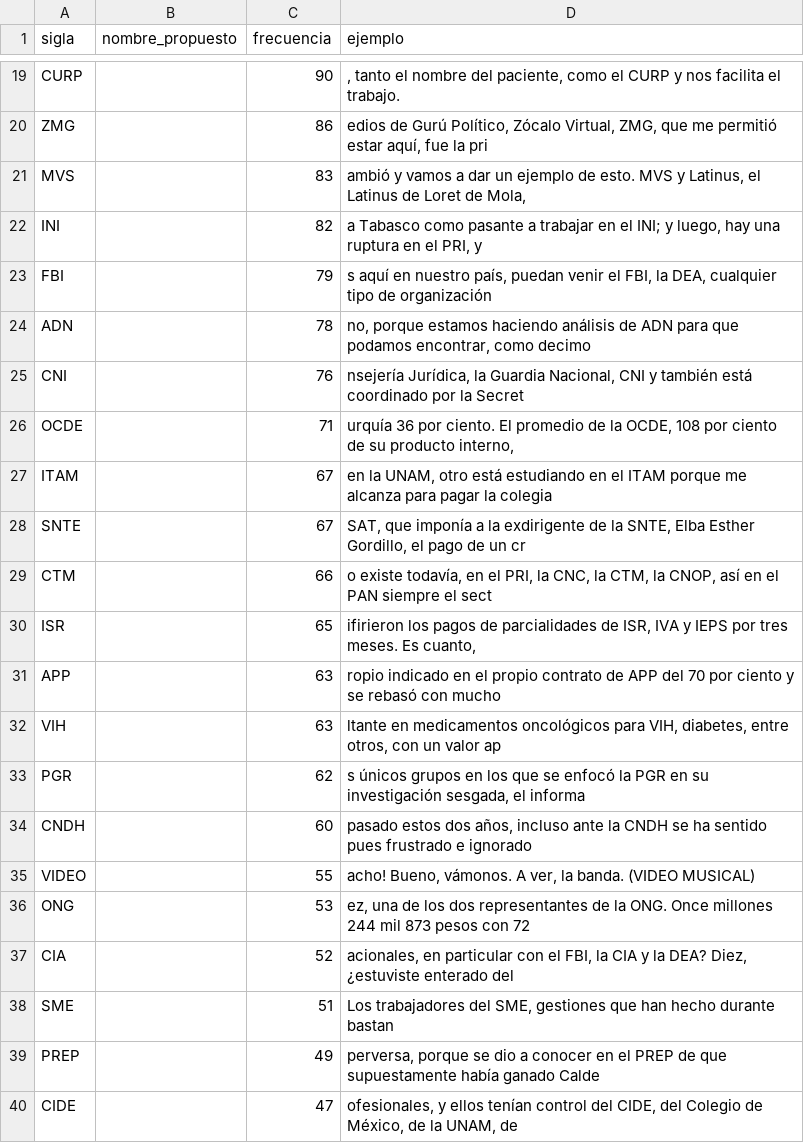
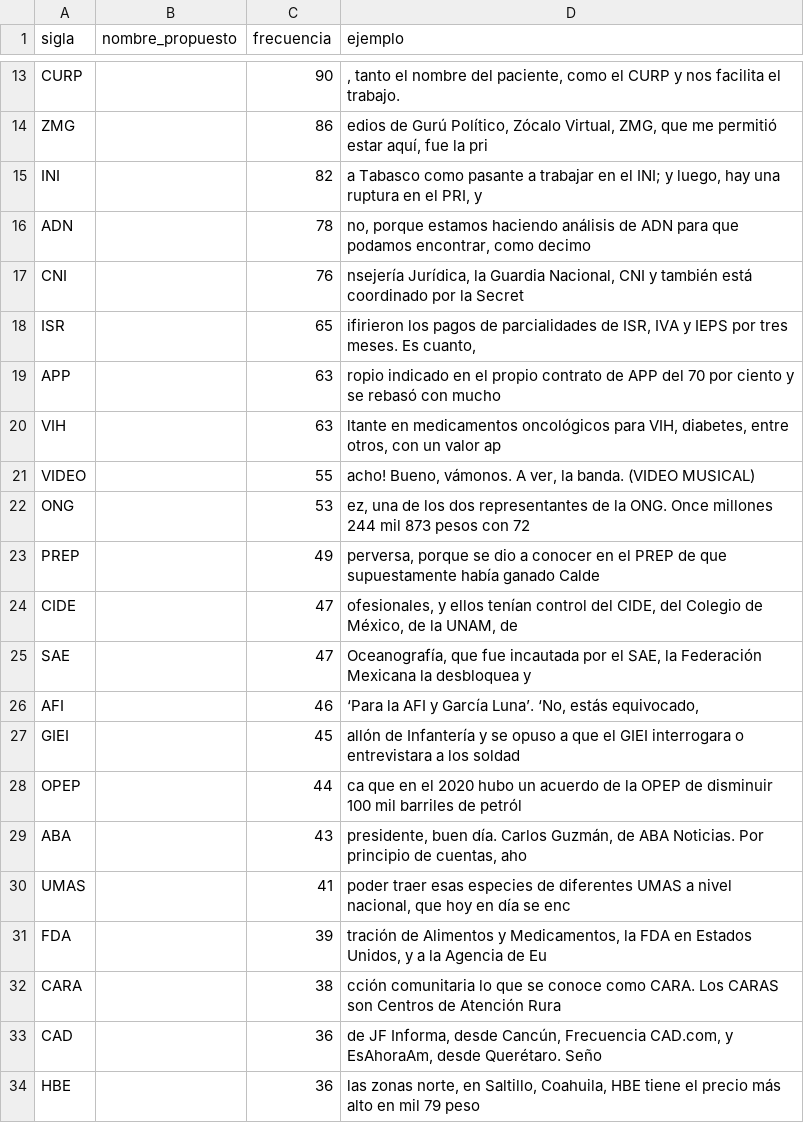
Before and after one commit to ARJASA67/An-lisis-de-Ma-aneras-2018-2024, a CSV file: salida/06_siglas_candidatas.csv, drawn as a sheet; only a part is shown, gaps mark what is left out; the shorter side is filled out with more unchanged rows; the diff covers the shown part only.

```diff
--- a/salida/06_siglas_candidatas.csv
+++ b/salida/06_siglas_candidatas.csv
@@ -20,11 +14,5 @@ CURP,,90,", tanto el nombre del paciente, como el CURP y nos facilita el trabajo
 ZMG,,86,"edios de Gurú Político, Zócalo Virtual, ZMG, que me permitió estar aquí, fue la pri"
-MVS,,83,"ambió y vamos a dar un ejemplo de esto. MVS y Latinus, el Latinus de Loret de Mola,"
 INI,,82,"a Tabasco como pasante a trabajar en el INI; y luego, hay una ruptura en el PRI, y "
-FBI,,79,"s aquí en nuestro país, puedan venir el FBI, la DEA, cualquier tipo de organización"
 ADN,,78,"no, porque estamos haciendo análisis de ADN para que podamos encontrar, como decimo"
 CNI,,76,"nsejería Jurídica, la Guardia Nacional, CNI y también está coordinado por la Secret"
-OCDE,,71,"urquía 36 por ciento. El promedio de la OCDE, 108 por ciento de su producto interno,"
-ITAM,,67," en la UNAM, otro está estudiando en el ITAM porque me alcanza para pagar la colegia"
-SNTE,,67,"SAT, que imponía a la exdirigente de la SNTE, Elba Esther Gordillo, el pago de un cr"
-CTM,,66,"o existe todavía, en el PRI, la CNC, la CTM, la CNOP, así en el PAN siempre el sect"
 ISR,,65,"ifirieron los pagos de parcialidades de ISR, IVA y IEPS por tres meses. Es cuanto, "
@@ -32,8 +20,4 @@ APP,,63,ropio indicado en el propio contrato de APP del 70 por ciento y se rebas
 VIH,,63,"ltante en medicamentos oncológicos para VIH, diabetes, entre otros, con un valor ap"
-PGR,,62,"s únicos grupos en los que se enfocó la PGR en su investigación sesgada, el informa"
-CNDH,,60," pasado estos dos años, incluso ante la CNDH se ha sentido pues frustrado e ignorado"
 VIDEO,,55,"acho! Bueno, vámonos. A ver, la banda. (VIDEO MUSICAL)"
 ONG,,53,"ez, una de los dos representantes de la ONG. Once millones 244 mil 873 pesos con 72"
-CIA,,52,"acionales, en particular con el FBI, la CIA y la DEA? Diez, ¿estuviste enterado del"
-SME,,51,"Los trabajadores del SME, gestiones que han hecho durante bastan"
 PREP,,49,"perversa, porque se dio a conocer en el PREP de que supuestamente había ganado Calde"
```
Also changed, not shown: 6 removed rows elsewhere in this file, config/gazetteer_extendido.csv, 5 other files.
